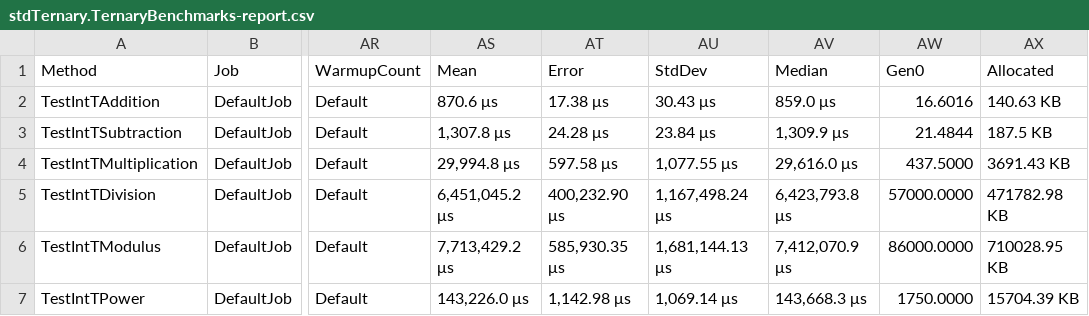
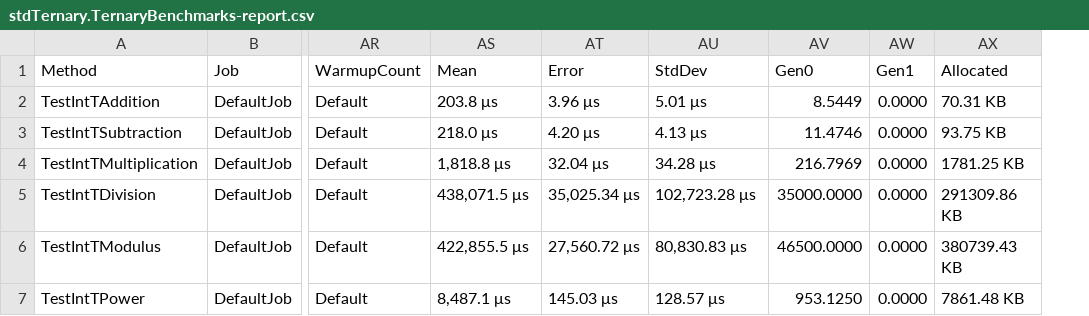
Before and after one commit to actionjdjackson/stdTernary, a CSV file: stdTernary/BenchmarkDotNet.Artifacts/results/stdTernary.TernaryBenchmarks-report.csv, drawn as a sheet; only a part is shown, gaps mark what is left out; removed rows and columns are numbered as before the commit, all else as after; the diff covers the shown part only; the diff names each change by its address in the sheet, - before the commit and + after, or states it on an @@ line.

Commit message:
removed binary equivalents and replaced with conversion methods

```diff
--- a/stdTernary/BenchmarkDotNet.Artifacts/results/stdTernary.TernaryBenchmarks-report.csv
+++ b/stdTernary/BenchmarkDotNet.Artifacts/results/stdTernary.TernaryBenchmarks-report.csv
-column AV (Median), rows 2-7: 859.0 μs | 1,309.9 μs | 29,616.0 μs | 6,423,793.8 μs | 7,412,070.9 μs | 143,668.3 μs
+column AW (Gen1), rows 2-7: all 0.0000
-AS2 (Mean): 870.6 μs
+AS2 (Mean): 203.8 μs
-AT2 (Error): 17.38 μs
+AT2 (Error): 3.96 μs
-AU2 (StdDev): 30.43 μs
+AU2 (StdDev): 5.01 μs
-AV2 (Gen0): 16.6016
+AV2 (Gen0): 8.5449
-AX2 (Allocated): 140.63 KB
+AX2 (Allocated): 70.31 KB
-AS3 (Mean): 1,307.8 μs
+AS3 (Mean): 218.0 μs
-AT3 (Error): 24.28 μs
+AT3 (Error): 4.20 μs
-AU3 (StdDev): 23.84 μs
+AU3 (StdDev): 4.13 μs
-AV3 (Gen0): 21.4844
+AV3 (Gen0): 11.4746
-AX3 (Allocated): 187.5 KB
+AX3 (Allocated): 93.75 KB
-AS4 (Mean): 29,994.8 μs
+AS4 (Mean): 1,818.8 μs
-AT4 (Error): 597.58 μs
+AT4 (Error): 32.04 μs
-AU4 (StdDev): 1,077.55 μs
+AU4 (StdDev): 34.28 μs
-AV4 (Gen0): 437.5000
+AV4 (Gen0): 216.7969
-AX4 (Allocated): 3691.43 KB
+AX4 (Allocated): 1781.25 KB
-AS5 (Mean): 6,451,045.2 μs
+AS5 (Mean): 438,071.5 μs
-AT5 (Error): 400,232.90 μs
+AT5 (Error): 35,025.34 μs
-AU5 (StdDev): 1,167,498.24 μs
+AU5 (StdDev): 102,723.28 μs
-AV5 (Gen0): 57000.0000
+AV5 (Gen0): 35000.0000
-AX5 (Allocated): 471782.98 KB
+AX5 (Allocated): 291309.86 KB
-AS6 (Mean): 7,713,429.2 μs
+AS6 (Mean): 422,855.5 μs
-AT6 (Error): 585,930.35 μs
+AT6 (Error): 27,560.72 μs
-AU6 (StdDev): 1,681,144.13 μs
+AU6 (StdDev): 80,830.83 μs
-AV6 (Gen0): 86000.0000
+AV6 (Gen0): 46500.0000
-AX6 (Allocated): 710028.95 KB
+AX6 (Allocated): 380739.43 KB
-AS7 (Mean): 143,226.0 μs
+AS7 (Mean): 8,487.1 μs
-AT7 (Error): 1,142.98 μs
+AT7 (Error): 145.03 μs
-AU7 (StdDev): 1,069.14 μs
+AU7 (StdDev): 128.57 μs
-AV7 (Gen0): 1750.0000
+AV7 (Gen0): 953.1250
-AX7 (Allocated): 15704.39 KB
+AX7 (Allocated): 7861.48 KB
```
Also changed, not shown: 15 edited cells elsewhere in this file, 4 other files.
